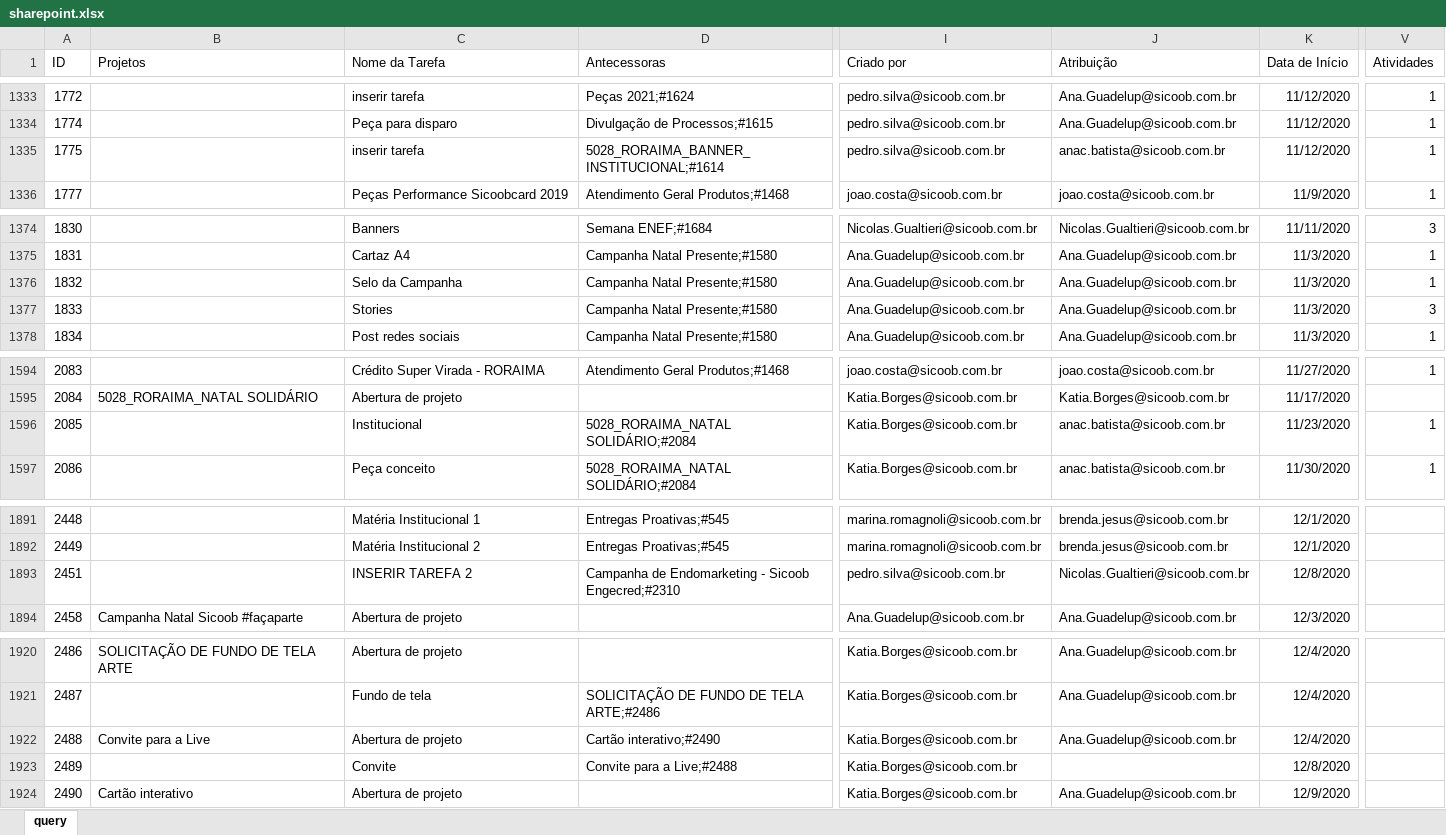
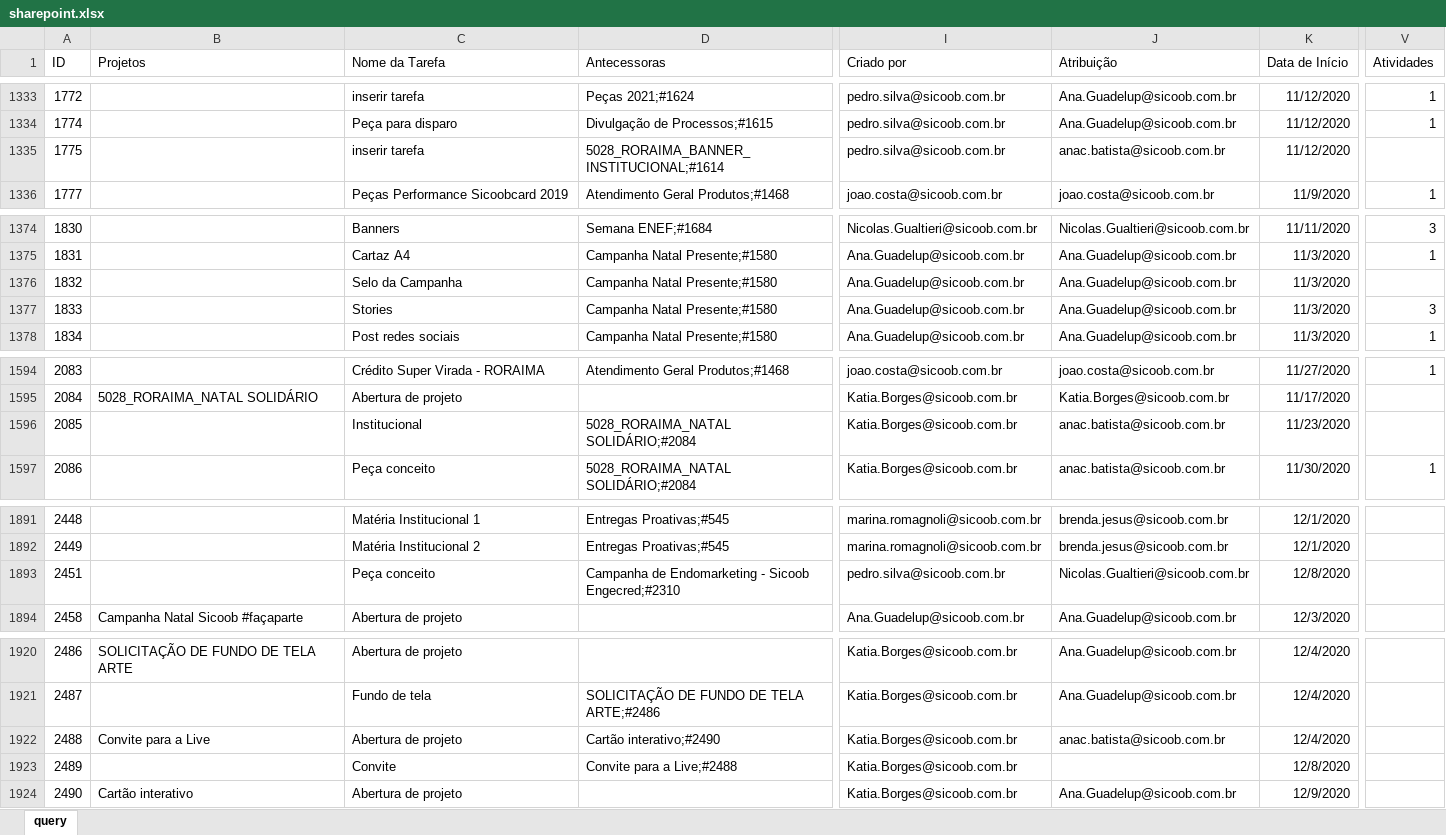
Before and after one commit to pedro-longhin/Repository, an Excel workbook: sharepoint.xlsx, sheet query, drawn as a sheet; only a part is shown, gaps mark what is left out; values as stored, in another font and other column widths than the file's, no borders; table styles not drawn; the diff covers the shown part only; the diff names each change by its address in the sheet, - before the commit and + after, or states it on an @@ line.

```diff
--- a/sharepoint.xlsx (sheet query)
+++ b/sharepoint.xlsx (sheet query)
-V1335 (Atividades): 1
+V1335 (Atividades): (empty)
-V1376 (Atividades): 1
+V1376 (Atividades): (empty)
-V1596 (Atividades): 1
+V1596 (Atividades): (empty)
-C1893 (Nome da Tarefa): INSERIR TAREFA 2
+C1893 (Nome da Tarefa): Peça conceito
-J1922 (Atribuição): Ana.Guadelup@sicoob.com.br
+J1922 (Atribuição): anac.batista@sicoob.com.br
```
Also changed, not shown: 17 added rows, 1 removed row and 32 edited cells elsewhere in this sheet.
